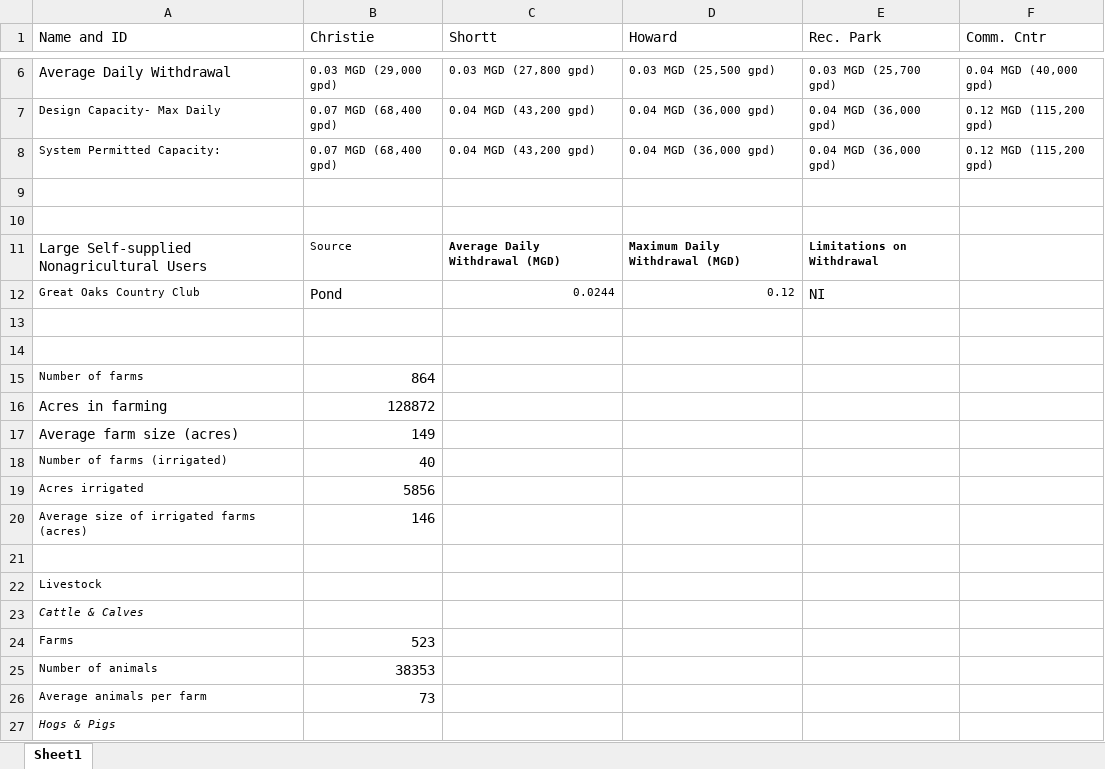
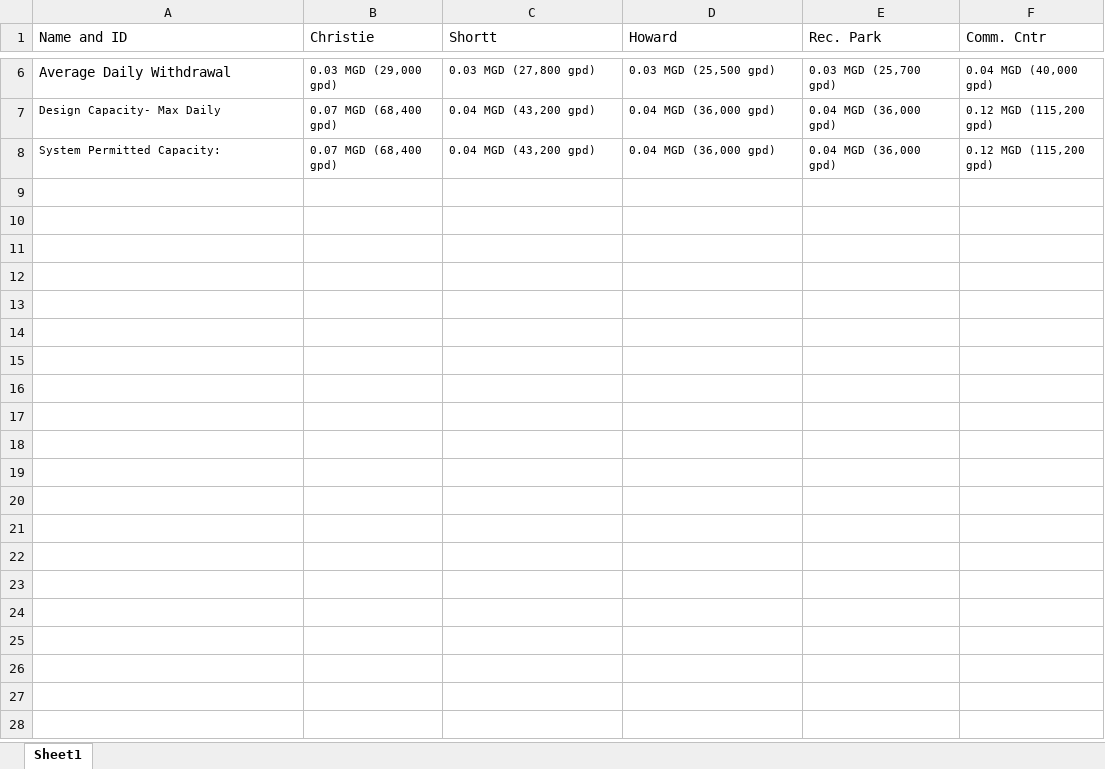
Before and after one commit to edwibedi19/DSPG_Floyd, an Excel workbook: data/NRV-wells-floyd-county-2011.xlsx, sheet Sheet1, drawn as a sheet; only a part is shown, gaps mark what is left out; values as stored, in another font and other column widths than the file's, no borders; the diff covers the shown part only; the diff names each change by its address in the sheet, - before the commit and + after, or states it on an @@ line.

```diff
--- a/data/NRV-wells-floyd-county-2011.xlsx (sheet Sheet1)
+++ b/data/NRV-wells-floyd-county-2011.xlsx (sheet Sheet1)
-row 9: (empty)
-row 10: (empty)
-row 11: Large Self-supplied Nonagricultural Users | Source | Average Daily Withdrawal (MGD) | Maximum Daily Withdrawal (MGD) | Limitations on Withdrawal
-row 12: Great Oaks Country Club | Pond | 0.0244 | 0.12 | NI
-row 13: (empty)
-row 14: (empty)
-row 15: Number of farms | 864
-row 16: Acres in farming | 128872
-row 17: Average farm size (acres) | 149
-row 18: Number of farms (irrigated) | 40
-row 19: Acres irrigated | 5856
-row 20: Average size of irrigated farms (acres) | 146
-row 21: (empty)
-row 22: Livestock
-row 23: Cattle & Calves
-row 24: Farms | 523
-row 25: Number of animals | 38353
-row 26: Average animals per farm | 73
-row 27: Hogs & Pigs
```
Also changed, not shown: 33 removed rows elsewhere in this sheet, 3 other files.
